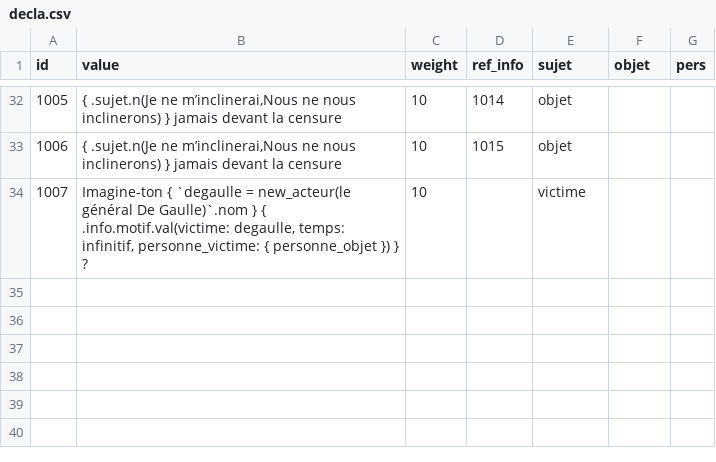
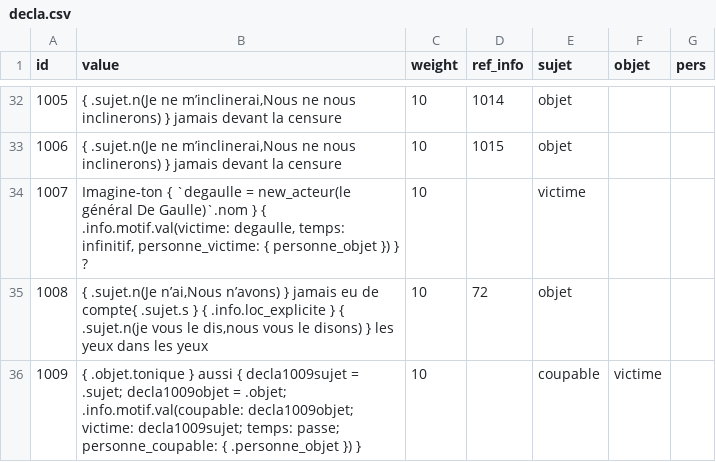
Before and after one commit to AlexieVQ/FlashNewsBot, a CSV file: regles/decla.csv, drawn as a sheet; only a part is shown, gaps mark what is left out.

```diff
--- a/regles/decla.csv
+++ b/regles/decla.csv
@@ -34 +34,3 @@ id,value,weight,ref_info,sujet,objet,pers
 1007,"Imagine-ton { `degaulle = new_acteur(le général De Gaulle)`.nom } { .info.motif.val(victime: degaulle, temps: infinitif, personne_victime: { personne_objet }) } ?",10,,victime,,
+1008,"{ .sujet.n(Je n’ai,Nous n’avons) } jamais eu de compte{ .sujet.s } { .info.loc_explicite } { .sujet.n(je vous le dis,nous vous le disons) } les yeux dans les yeux",10,72,objet,,
+1009,{ .objet.tonique } aussi { decla1009sujet = .sujet; decla1009objet = .objet; .info.motif.val(coupable: decla1009objet; victime: decla1009sujet; temps: passe; personne_coupable: { .personne_objet }) },10,,coupable,victime,
```
Also changed, not shown: regles/action.csv, regles/info.csv, 4 other files.
